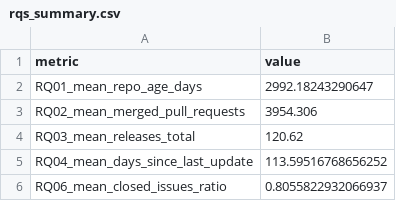
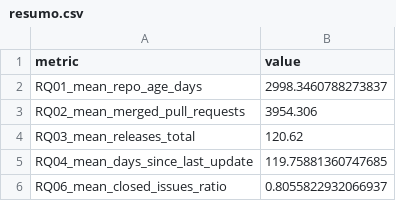
Before and after one commit to robinCrobin/lab-experimentacao-med-software, a CSV file: Laboratorios/Lab-01/data/resumo.csv (was Laboratorios/Lab-01/data/rqs_summary.csv), drawn as a sheet.

Commit message:
feat: script para resumo dos dados para responder as questões e preencher o relatório

```diff
--- a/Laboratorios/Lab-01/data/rqs_summary.csv
+++ b/Laboratorios/Lab-01/data/resumo.csv
@@ -1,6 +1,6 @@
 metric,value
-RQ01_mean_repo_age_days,2992.18243290647
+RQ01_mean_repo_age_days,2998.3460788273837
 RQ02_mean_merged_pull_requests,3954.306
 RQ03_mean_releases_total,120.62
-RQ04_mean_days_since_last_update,113.59516768656252
+RQ04_mean_days_since_last_update,119.75881360747685
 RQ06_mean_closed_issues_ratio,0.8055822932066937
```
Also changed, not shown: Laboratorios/Lab-01/data/distribuicao_linguagem.csv, 3 other files.
